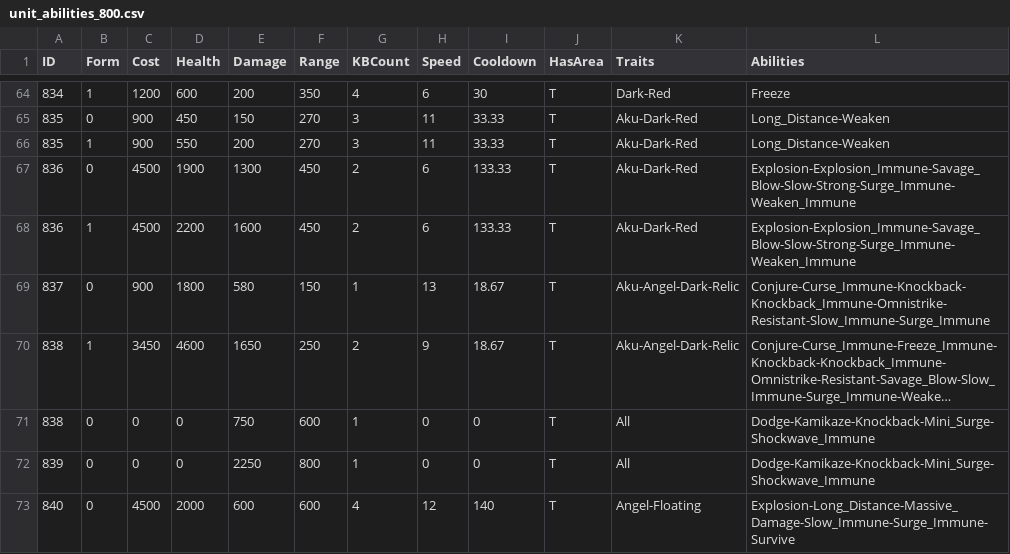
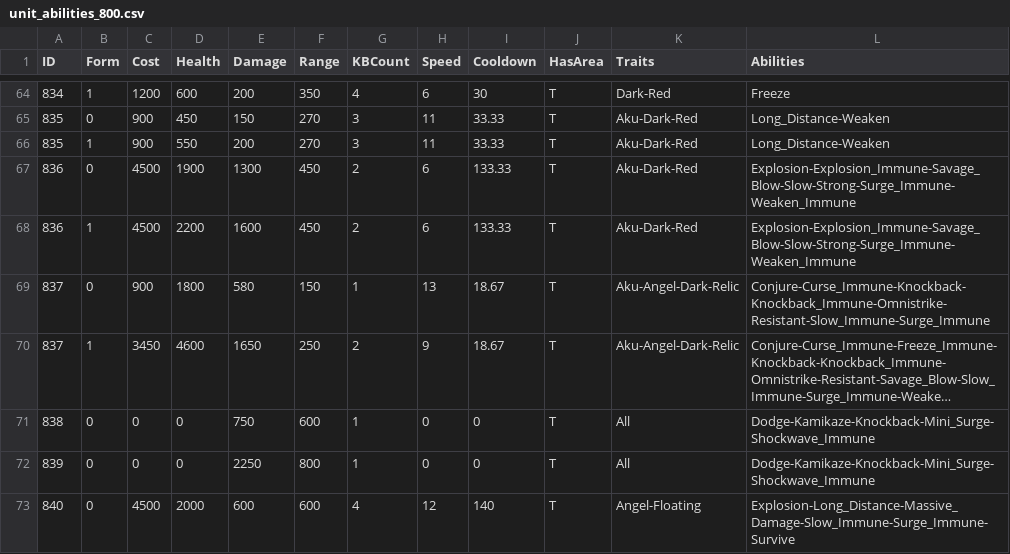
Before and after one commit to GoldrewAmp/BCUnitList, a CSV file: assets/unit_data/unit_abilities_800.csv, drawn as a sheet; only a part is shown, gaps mark what is left out; long unchanged cells end in …; the diff names each change by its address in the sheet, - before the commit and + after, or states it on an @@ line.

```diff
--- a/assets/unit_data/unit_abilities_800.csv
+++ b/assets/unit_data/unit_abilities_800.csv
-A70 (ID): 838
+A70 (ID): 837
```
Also changed, not shown: 9 other files.
